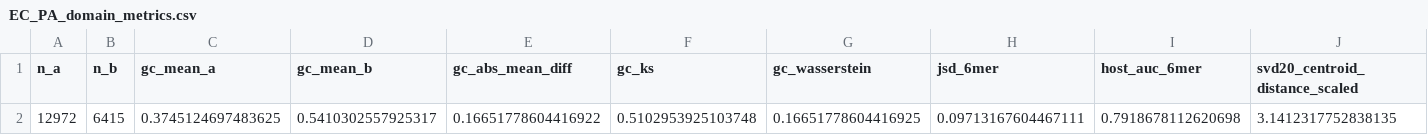
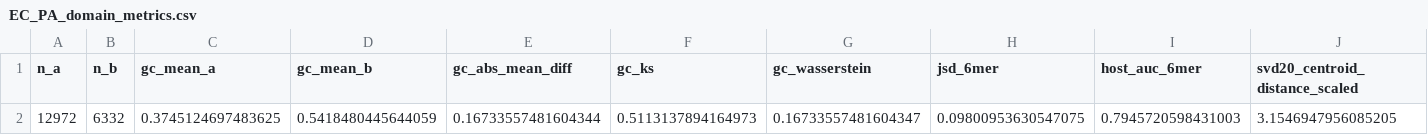
Before and after one commit to RK2627/MDSN, a CSV file: audit_outputs/EC_PA_domain_metrics.csv, drawn as a sheet.

```diff
--- a/audit_outputs/EC_PA_domain_metrics.csv
+++ b/audit_outputs/EC_PA_domain_metrics.csv
@@ -1,2 +1,2 @@
 n_a,n_b,gc_mean_a,gc_mean_b,gc_abs_mean_diff,gc_ks,gc_wasserstein,jsd_6mer,host_auc_6mer,svd20_centroid_distance_scaled
-12972,6415,0.3745124697483625,0.5410302557925317,0.16651778604416922,0.5102953925103748,0.16651778604416925,0.09713167604467111,0.7918678112620698,3.1412317752838135
+12972,6332,0.3745124697483625,0.5418480445644059,0.16733557481604344,0.5113137894164973,0.16733557481604347,0.09800953630547075,0.7945720598431003,3.1546947956085205
```
Also changed, not shown: 4 other files.
